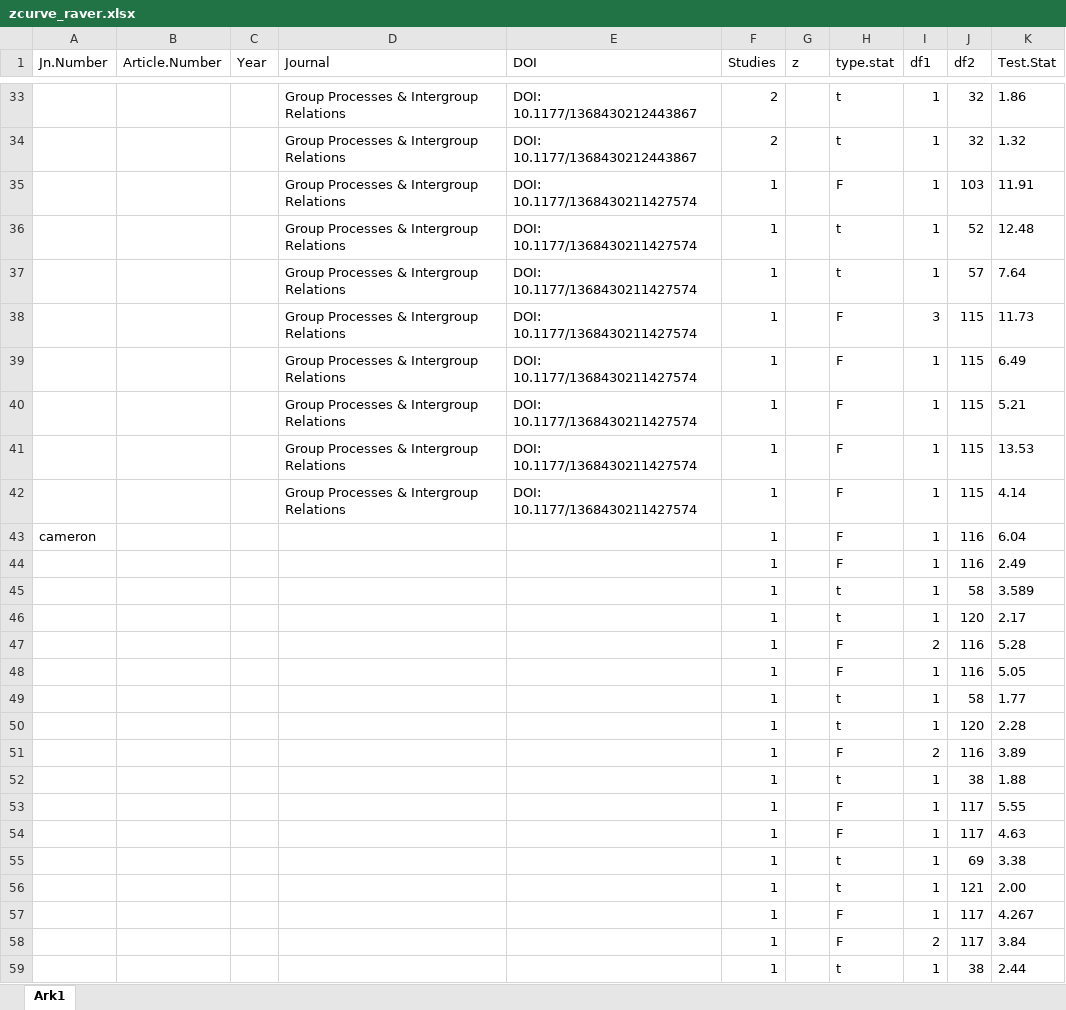
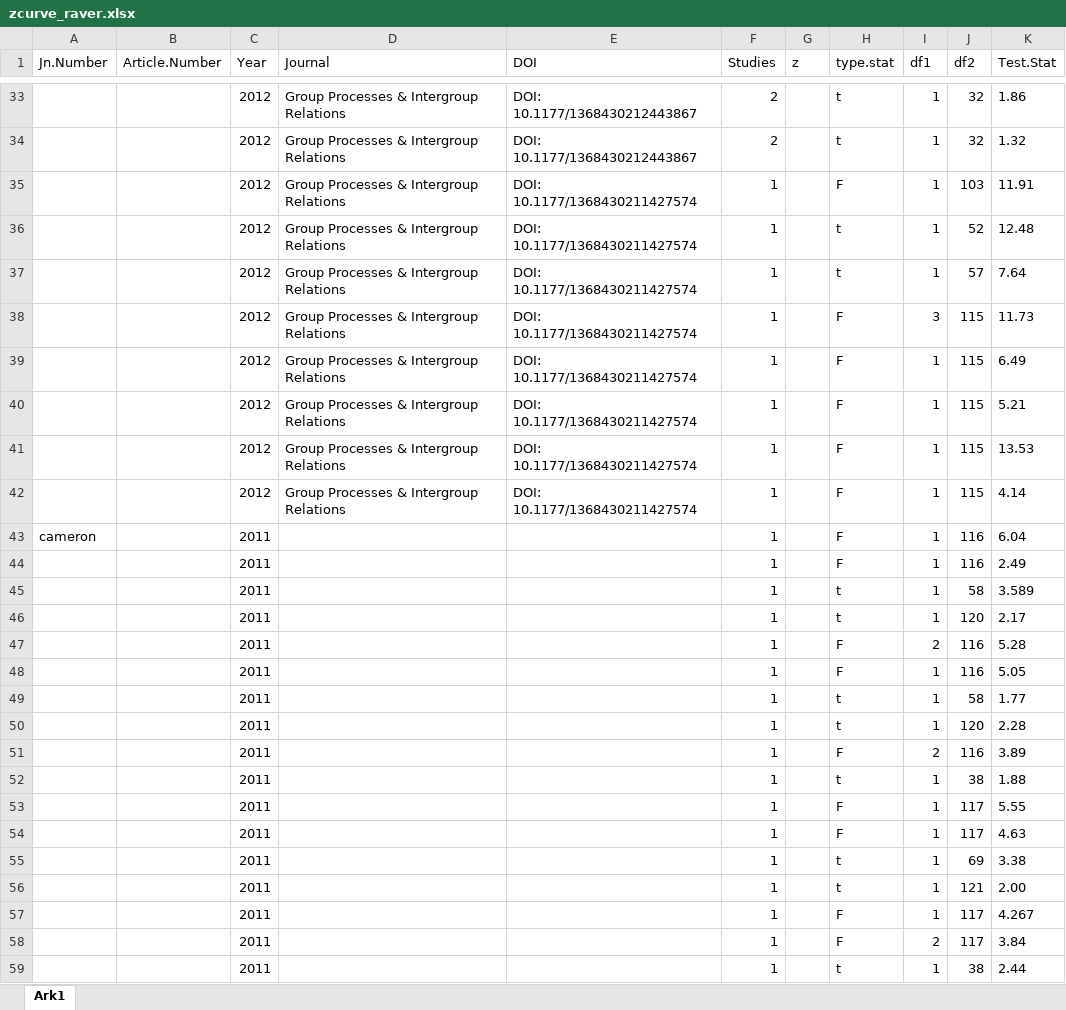
Before and after one commit to vanbrrlekom/z-cuirve, an Excel workbook: zcurve_raver.xlsx, sheet Ark1, drawn as a sheet; only a part is shown, gaps mark what is left out; values as stored, in another font and other column widths than the file's, no borders; the diff covers the shown part only; the diff names each change by its address in the sheet, - before the commit and + after, or states it on an @@ line.

```diff
--- a/zcurve_raver.xlsx (sheet Ark1)
+++ b/zcurve_raver.xlsx (sheet Ark1)
-C33:C42 (Year): (empty)
+C33:C42 (Year): 2012
-C43:C59 (Year): (empty)
+C43:C59 (Year): 2011
```
Also changed, not shown: 173 added rows and 44 edited cells elsewhere in this sheet.
